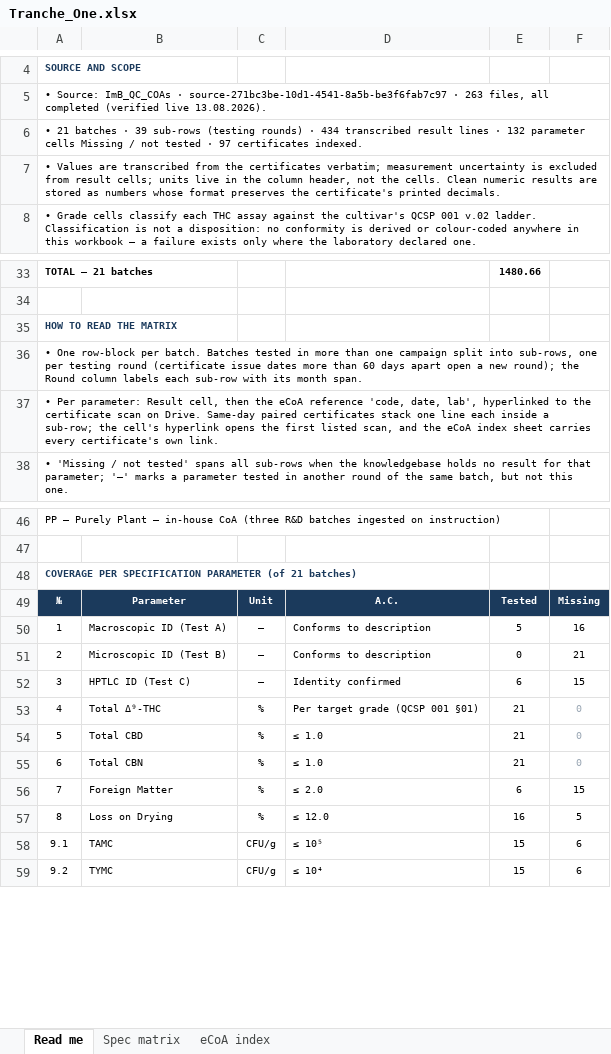
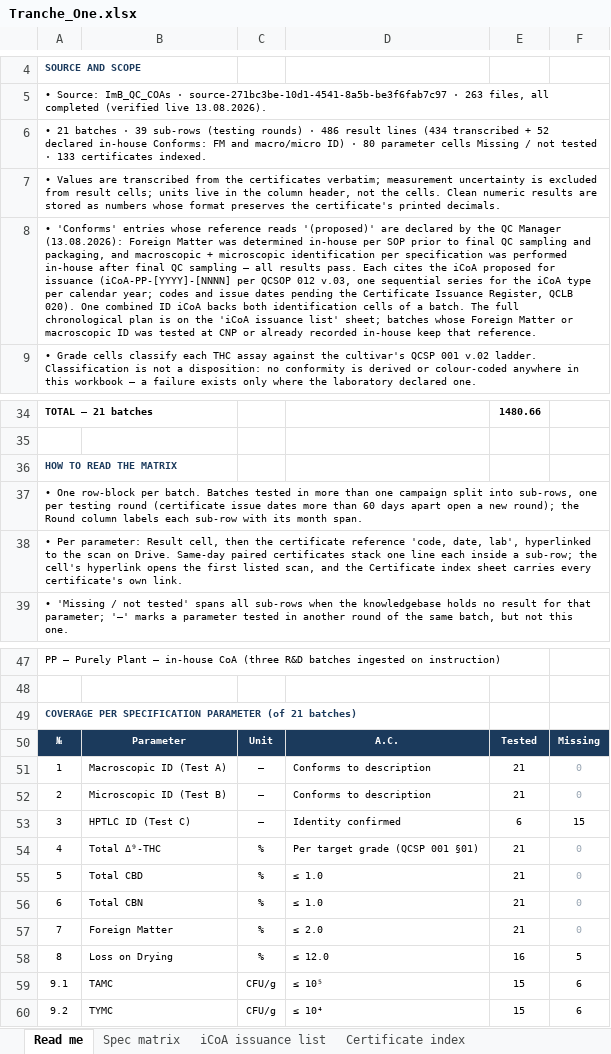
Before and after one commit to 3p4e/letta-stack, an Excel workbook: ingestion/coa_track/letta-imb-coas/exports/Tranche_One.xlsx, sheet Read me, drawn as a sheet; only a part is shown, gaps mark what is left out; values as stored, in another font and other column widths than the file's, no borders; addresses are those after the commit; the diff names each change by its address in the sheet, - before the commit and + after, or states it on an @@ line.

```diff
--- a/ingestion/coa_track/letta-imb-coas/exports/Tranche_One.xlsx (sheet Read me)
+++ b/ingestion/coa_track/letta-imb-coas/exports/Tranche_One.xlsx (sheet Read me)
-sheet tab: eCoA index
+sheet tab: iCoA issuance list
+sheet tab: Certificate index
-A6: …rounds) · 434 transcribed result lines · 132 parameter cells Missing / not tested · 97 certificates indexed.
+A6: …rounds) · 486 result lines (434 transcribed + 52 declared in-house Conforms: FM and macro/micro ID) · 80 parameter cells Missing / not tested · 133 certificates indexed.
+row 8: • 'Conforms' entries whose reference reads '(proposed)' are declared by the QC Manager (13.08.2026): Foreign Matter was determined in-house per SOP prior to final QC sampling and packaging, and macroscopic + microscopic identification per specification was performed in-house after final QC sampling — all results pass. Each cites the iCoA proposed for issuance (iCoA-PP-[YYYY]-[NNNN] per QCSOP 012 v.03, one sequential series for the iCoA type per calendar year; codes and issue dates pending the Certificate Issuance Register, QCLB 020). One combined ID iCoA backs both identification cells of a batch. The full chronological plan is on the 'iCoA issuance list' sheet; batches whose Foreign Matter or macroscopic ID was tested at CNP or already recorded in-house keep that reference.
-A38: …then the eCoA reference 'code, date, lab', hyperlinked to the certificate scan on Drive. Same-day paired certificates stack one line each inside a sub-row; the cell's hyperlink opens the first listed scan, and the eCoA index sheet…
+A38: …then the certificate reference 'code, date, lab', hyperlinked to the scan on Drive. Same-day paired certificates stack one line each inside a sub-row; the cell's hyperlink opens the first listed scan, and the Certificate index sheet…
-E51: 5
+E51: 21
-F51: 16
+F51: 0
-F51:F52 text colour: black
+F51:F52 text colour: #9AA7B4
-E52: 0
+E52: 21
-F52: 21
+F52: 0
-E57: 6
+E57: 21
-F57: 15
+F57: 0
-F57 text colour: black
+F57 text colour: #9AA7B4
```
Also changed, not shown: sheet iCoA issuance list, sheet Spec matrix, ingestion/coa_track/letta-imb-coas/exports/PP_Spec_Parameter_Matrix.xlsx, ingestion/coa_track/letta-imb-coas/exports/Tranche_Two.xlsx, 5 other files.
